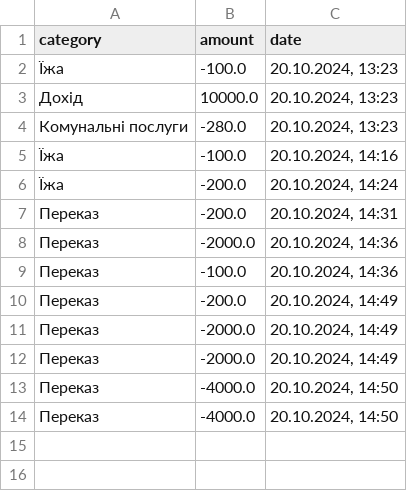
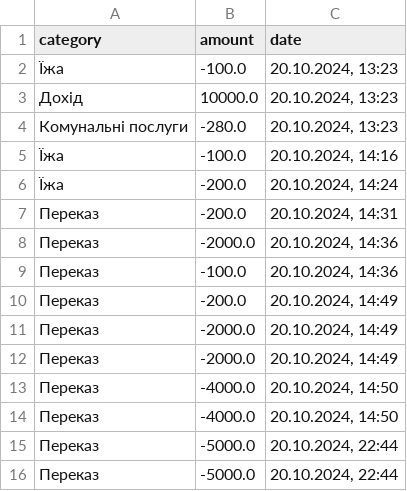
Before and after one commit to WantonOoze23/OOA, a CSV file: Практикум/transactions_Daniil.csv, drawn as a sheet; the diff names each change by its address in the sheet, - before the commit and + after, or states it on an @@ line.

```diff
--- a/Практикум/transactions_Daniil.csv
+++ b/Практикум/transactions_Daniil.csv
+row 15: Переказ | -5000.0 | 20.10.2024, 22:44
+row 16: Переказ | -5000.0 | 20.10.2024, 22:44
```
Also changed, not shown: 2 other files.
